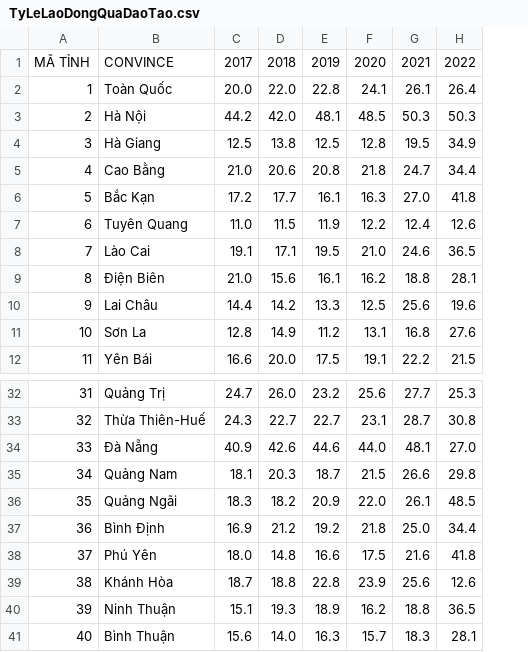
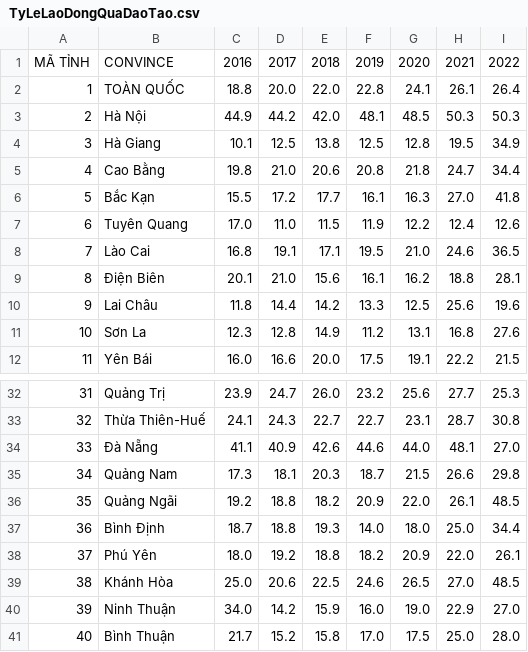
Before and after one commit to petertran410/Data_Visual_Project, a CSV file: TyLeLaoDongQuaDaoTao.csv, drawn as a sheet; only a part is shown, gaps mark what is left out; addresses are those after the commit; the diff covers the shown part only; the diff names each change by its address in the sheet, - before the commit and + after, or states it on an @@ line.

Commit message:
Add files via upload

```diff
--- a/TyLeLaoDongQuaDaoTao.csv
+++ b/TyLeLaoDongQuaDaoTao.csv
+column C, rows 1-12: 2016 | 18.8 | 44.9 | 10.1 | 19.8 | 15.5 | 17.0 | 16.8 | 20.1 | 11.8 | 12.3 | 16.0; rows 32-41: 23.9 | 24.1 | 41.1 | 17.3 | 19.2 | 18.7 | 18.0 | 25.0 | 34.0 | 21.7
-B2: Toàn Quốc
+B2: TOÀN QUỐC
-D36: 18.3
+D36: 18.8
-D37: 16.9
+D37: 18.8
-E37: 21.2
+E37: 19.3
-F37: 19.2
+F37: 14.0
-G37: 21.8
+G37: 18.0
-D38: 18.0
+D38: 19.2
-E38: 14.8
+E38: 18.8
-F38: 16.6
+F38: 18.2
-G38: 17.5
+G38: 20.9
-H38: 21.6
+H38: 22.0
-I38: 41.8
+I38: 26.1
-D39: 18.7
+D39: 20.6
-E39: 18.8
+E39: 22.5
-F39: 22.8
+F39: 24.6
-G39: 23.9
+G39: 26.5
-H39: 25.6
+H39: 27.0
-I39: 12.6
+I39: 48.5
-D40: 15.1
+D40: 14.2
-E40: 19.3
+E40: 15.9
-F40: 18.9
+F40: 16.0
-G40: 16.2
+G40: 19.0
-H40: 18.8
+H40: 22.9
-I40: 36.5
+I40: 27.0
-D41: 15.6
+D41: 15.2
-E41: 14.0
+E41: 15.8
-F41: 16.3
+F41: 17.0
-G41: 15.7
+G41: 17.5
-H41: 18.3
+H41: 25.0
-I41: 28.1
+I41: 28.0
```
Also changed, not shown: 142 edited cells elsewhere in this file.
